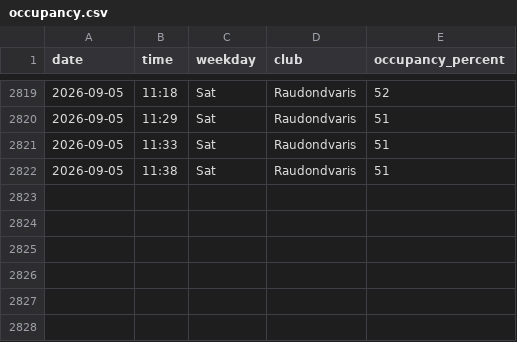
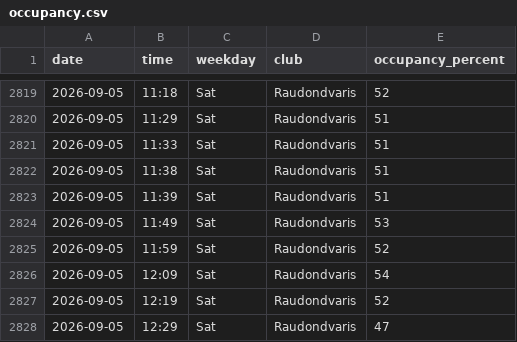
Before and after one commit to RimtasNoras/lemongym-occupancy, a CSV file: occupancy.csv, drawn as a sheet; only a part is shown, gaps mark what is left out.

```diff
--- a/occupancy.csv
+++ b/occupancy.csv
@@ -2822 +2822,7 @@ date,time,weekday,club,occupancy_percent
 2026-09-05,11:38,Sat,Raudondvaris,51
+2026-09-05,11:39,Sat,Raudondvaris,51
+2026-09-05,11:49,Sat,Raudondvaris,53
+2026-09-05,11:59,Sat,Raudondvaris,52
+2026-09-05,12:09,Sat,Raudondvaris,54
+2026-09-05,12:19,Sat,Raudondvaris,52
+2026-09-05,12:29,Sat,Raudondvaris,47
```
Also changed, not shown: 1 other file.
